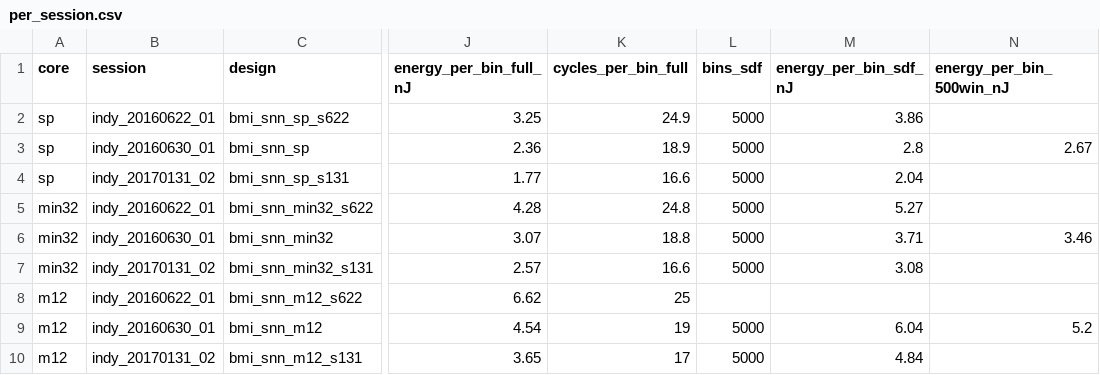
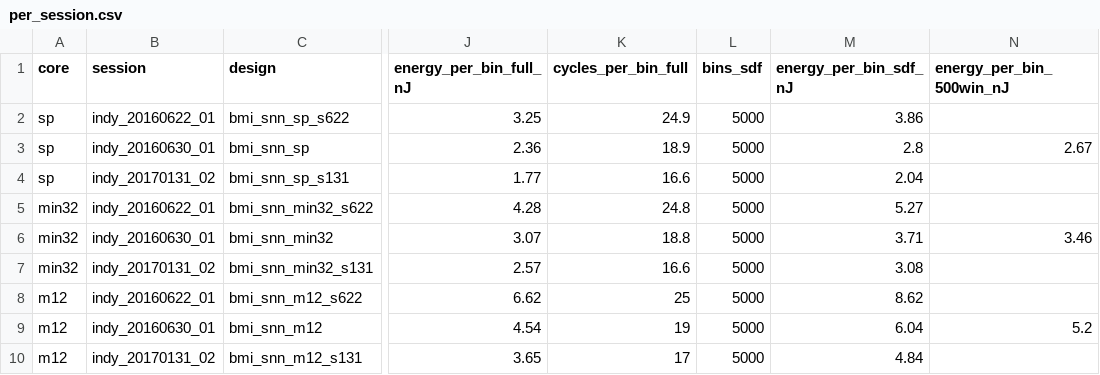
Before and after one commit to AmirrezaYousefzadeh/sky130-snn-bmi, a CSV file: results/per_session.csv, drawn as a sheet; only a part is shown, gaps mark what is left out; the diff names each change by its address in the sheet, - before the commit and + after, or states it on an @@ line.

```diff
--- a/results/per_session.csv
+++ b/results/per_session.csv
-L8 (bins_sdf): (empty)
+L8 (bins_sdf): 5000
-M8 (energy_per_bin_sdf_nJ): (empty)
+M8 (energy_per_bin_sdf_nJ): 8.62
```
Also changed, not shown: 4 other files.
